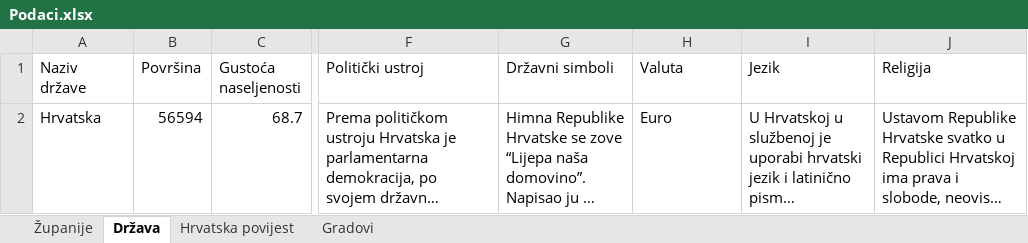
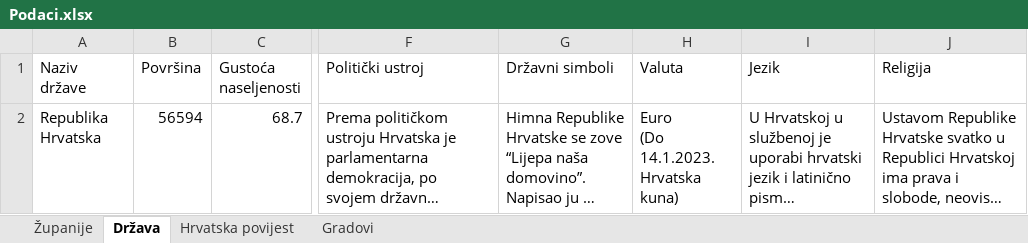
Before and after one commit to runjakdomagoj/zavrsni-rad, an Excel workbook: Data/Podaci.xlsx, sheet Država, drawn as a sheet; only a part is shown, gaps mark what is left out; long unchanged cells end in …; values as stored, in another font and other column widths than the file's, no borders; ↵ is a line break in a cell; the diff names each change by its address in the sheet, - before the commit and + after, or states it on an @@ line.

```diff
--- a/Data/Podaci.xlsx (sheet Država)
+++ b/Data/Podaci.xlsx (sheet Država)
-A2 (Naziv države): Hrvatska
+A2 (Naziv države): Republika Hrvatska
-H2 (Valuta): Euro
+H2 (Valuta): Euro ↵ (Do 14.1.2023. Hrvatska kuna)
```
Also changed, not shown: sheet Gradovi, 23 other files.
